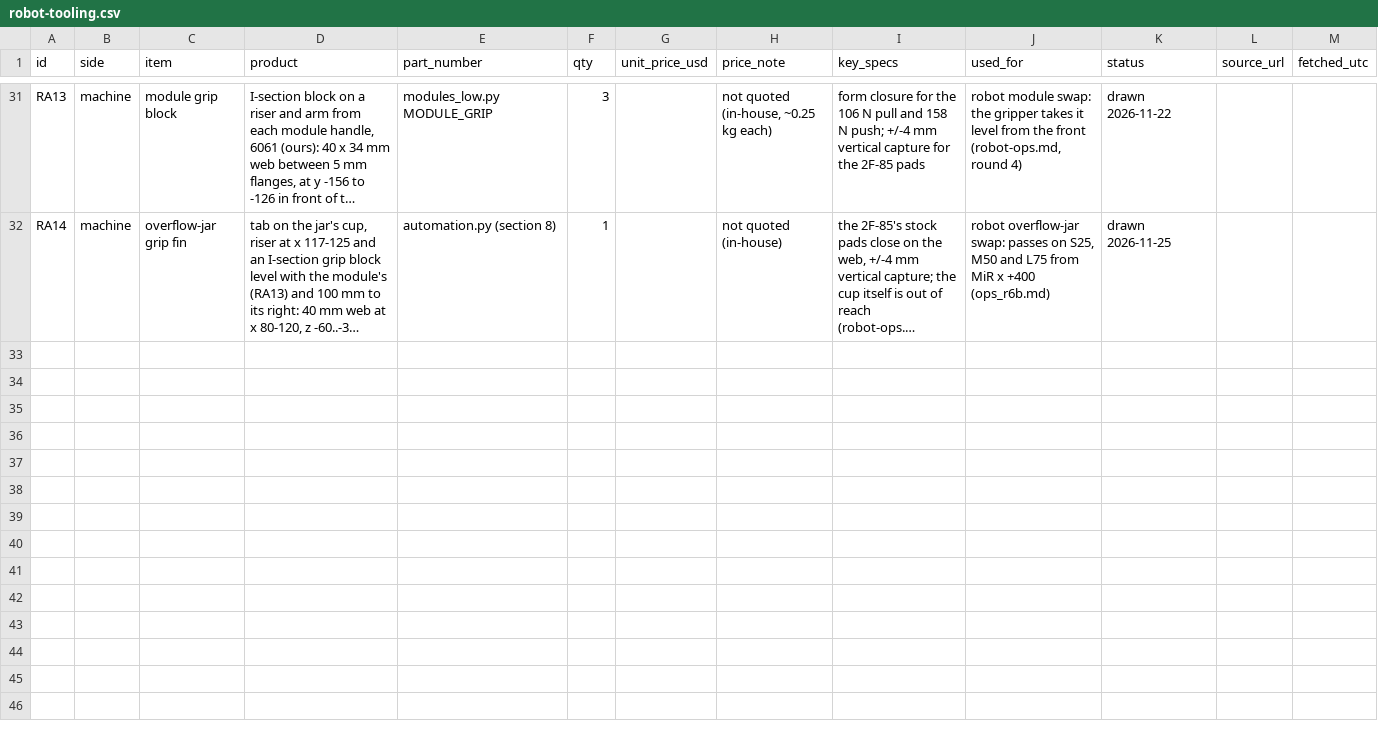
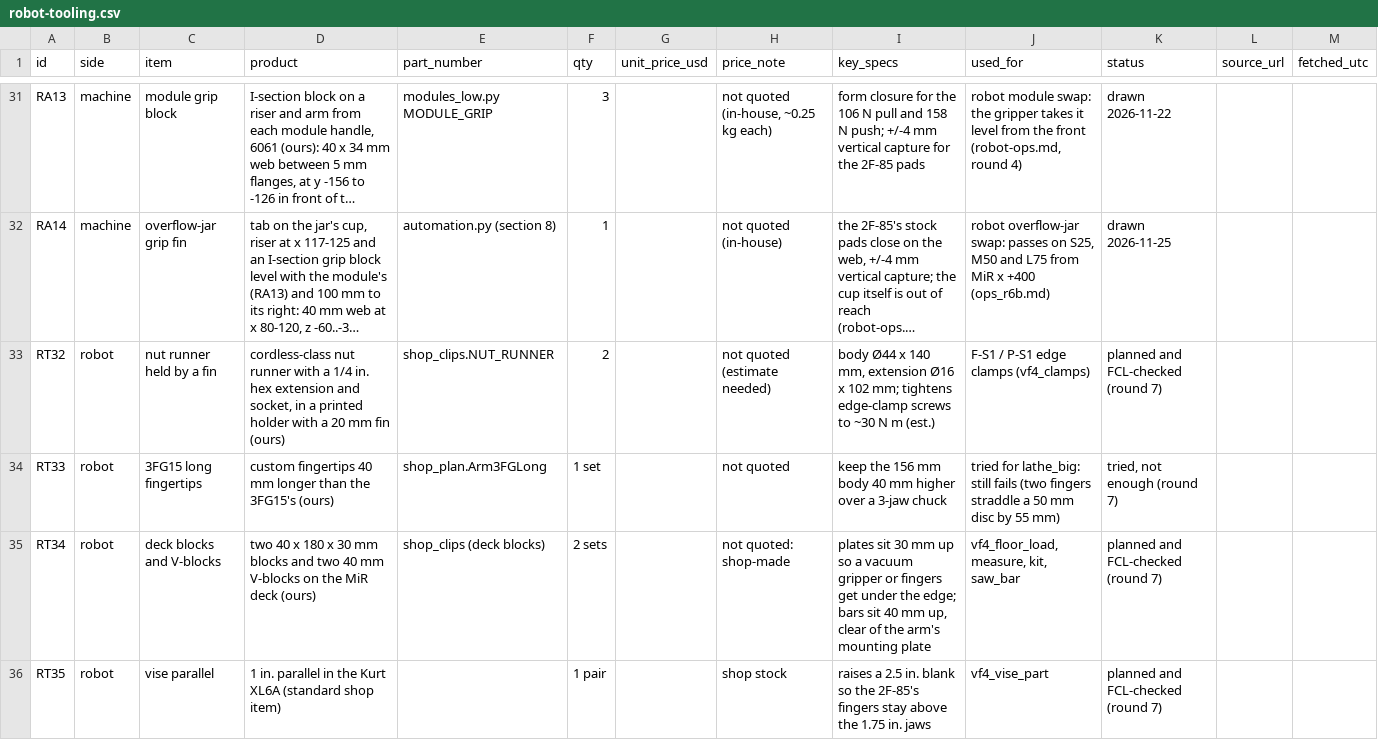
Before and after one commit to vertical-cloud-lab/digital-alloy-lab, a CSV file: desktop-lpbf/robot-tooling.csv, drawn as a sheet; only a part is shown, gaps mark what is left out; long unchanged cells end in …; the diff names each change by its address in the sheet, - before the commit and + after, or states it on an @@ line.

```diff
--- a/desktop-lpbf/robot-tooling.csv
+++ b/desktop-lpbf/robot-tooling.csv
+row 33: RT32 | robot | nut runner held by a fin | cordless-class nut runner with a 1/4 in. hex extension and socket, in a printed holder with a 20 mm fin (ours) | shop_clips.NUT_RUNNER | 2 |  | not quoted (estimate needed) | body Ø44 x 140 mm, extension Ø16 x 102 mm; tightens edge-clamp screws to ~30 N m (est.) | F-S1 / P-S1 edge clamps (vf4_clamps) | planned and FCL-checked (round 7)
+row 34: RT33 | robot | 3FG15 long fingertips | custom fingertips 40 mm longer than the 3FG15's (ours) | shop_plan.Arm3FGLong | 1 set |  | not quoted | keep the 156 mm body 40 mm higher over a 3-jaw chuck | tried for lathe_big: still fails (two fingers straddle a 50 mm disc by 55 mm) | tried, not enough (round 7)
+row 35: RT34 | robot | deck blocks and V-blocks | two 40 x 180 x 30 mm blocks and two 40 mm V-blocks on the MiR deck (ours) | shop_clips (deck blocks) | 2 sets |  | not quoted: shop-made | plates sit 30 mm up so a vacuum gripper or fingers get under the edge; bars sit 40 mm up, clear of the arm's mounting plate | vf4_floor_load, measure, kit, saw_bar | planned and FCL-checked (round 7)
+row 36: RT35 | robot | vise parallel | 1 in. parallel in the Kurt XL6A (standard shop item) |  | 1 pair |  | shop stock | raises a 2.5 in. blank so the 2F-85's fingers stay above the 1.75 in. jaws | vf4_vise_part | planned and FCL-checked (round 7)
```
Also changed, not shown: desktop-lpbf/robot-shop-equipment.csv, 3 other files.
